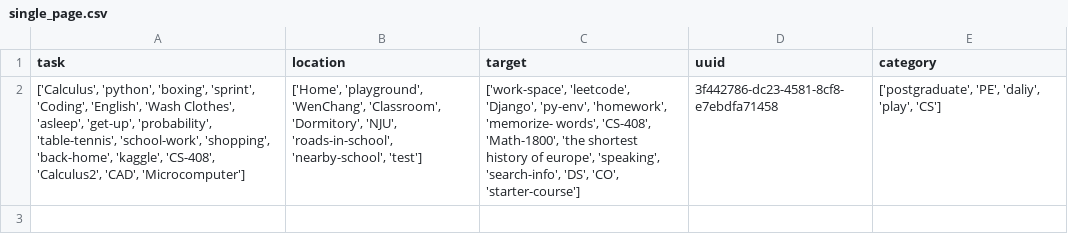
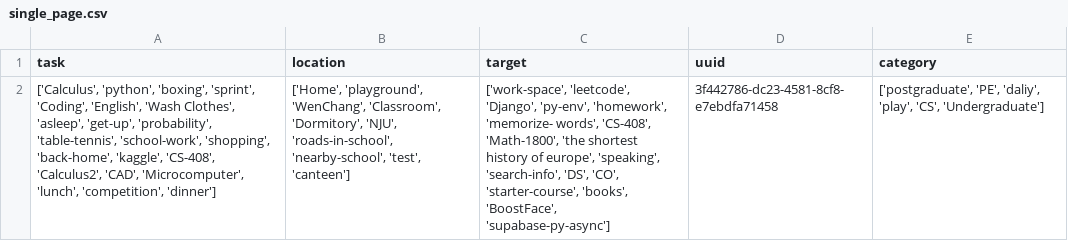
Before and after one commit to Atticuszz/work_space_fastapi, a CSV file: src/backup/supabase_tables/single_page.csv, drawn as a sheet; the diff names each change by its address in the sheet, - before the commit and + after, or states it on an @@ line.

```diff
--- a/src/backup/supabase_tables/single_page.csv
+++ b/src/backup/supabase_tables/single_page.csv
-A2 (task): …'Calculus2', 'CAD', 'Microcomputer']
+A2 (task): …'Calculus2', 'CAD', 'Microcomputer', 'lunch', 'competition', 'dinner']
-B2 (location): …'roads-in-school', 'nearby-school', 'test']
+B2 (location): …'roads-in-school', 'nearby-school', 'test', 'canteen']
-C2 (target): …'DS', 'CO', 'starter-course']
+C2 (target): …'DS', 'CO', 'starter-course', 'books', 'BoostFace', 'supabase-py-async']
-E2 (category): …'daliy', 'play', 'CS']
+E2 (category): …'daliy', 'play', 'CS', 'Undergraduate']
```
Also changed, not shown: src/backup/supabase_tables/consumption.csv, 9 other files.
